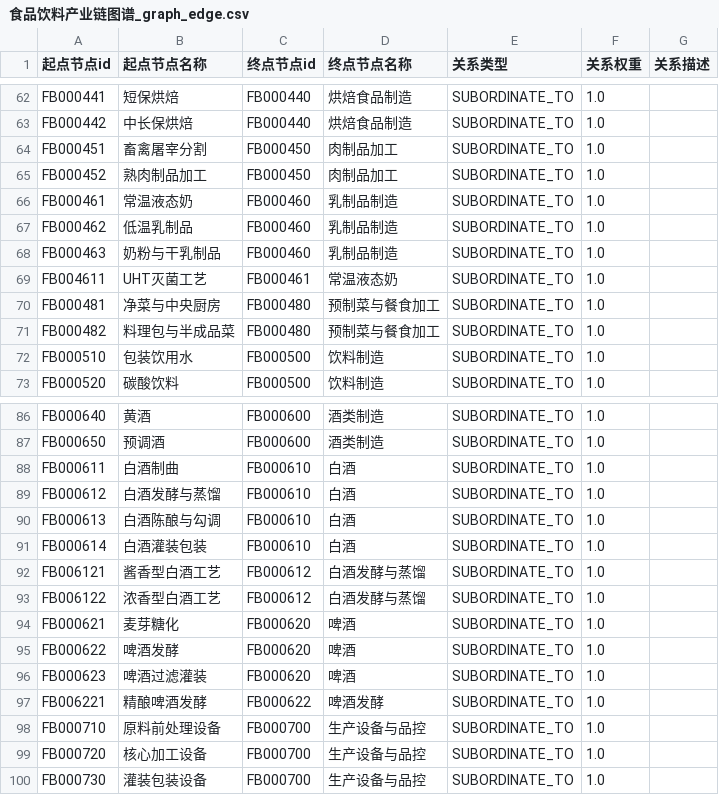
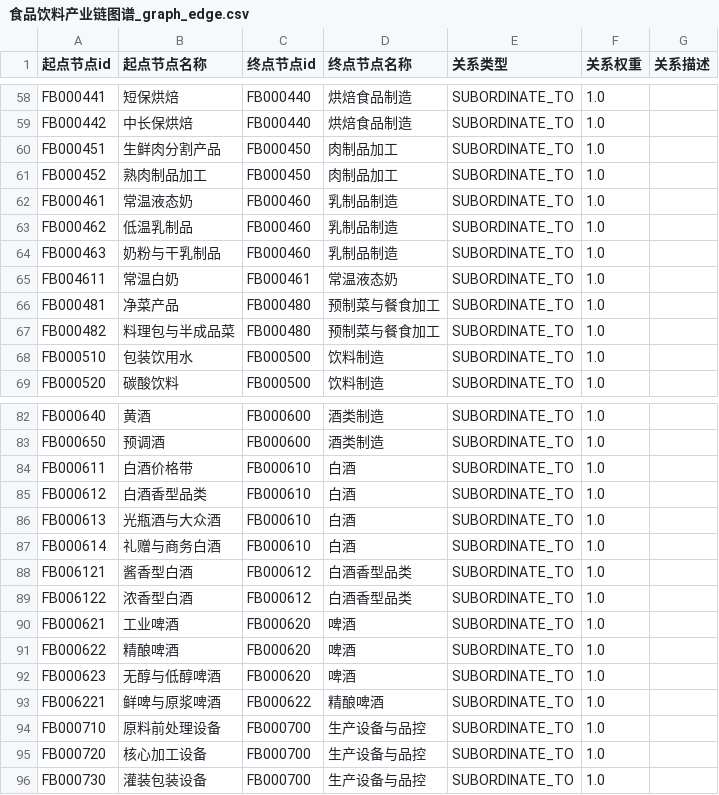
Before and after one commit to haha6464/industry-chain-graph, a CSV file: data/industries/food_beverage/exports/食品饮料产业链图谱_graph_edge.csv, drawn as a sheet; only a part is shown, gaps mark what is left out; the diff covers the shown part only.

```diff
--- a/data/industries/food_beverage/exports/食品饮料产业链图谱_graph_edge.csv
+++ b/data/industries/food_beverage/exports/食品饮料产业链图谱_graph_edge.csv
@@ -63,3 +59,3 @@ FB000441,短保烘焙,FB000440,烘焙食品制造,SUBORDINATE_TO,1.0,
 FB000442,中长保烘焙,FB000440,烘焙食品制造,SUBORDINATE_TO,1.0,
-FB000451,畜禽屠宰分割,FB000450,肉制品加工,SUBORDINATE_TO,1.0,
+FB000451,生鲜肉分割产品,FB000450,肉制品加工,SUBORDINATE_TO,1.0,
 FB000452,熟肉制品加工,FB000450,肉制品加工,SUBORDINATE_TO,1.0,
@@ -68,4 +64,4 @@ FB000462,低温乳制品,FB000460,乳制品制造,SUBORDINATE_TO,1.0,
 FB000463,奶粉与干乳制品,FB000460,乳制品制造,SUBORDINATE_TO,1.0,
-FB004611,UHT灭菌工艺,FB000461,常温液态奶,SUBORDINATE_TO,1.0,
-FB000481,净菜与中央厨房,FB000480,预制菜与餐食加工,SUBORDINATE_TO,1.0,
+FB004611,常温白奶,FB000461,常温液态奶,SUBORDINATE_TO,1.0,
+FB000481,净菜产品,FB000480,预制菜与餐食加工,SUBORDINATE_TO,1.0,
 FB000482,料理包与半成品菜,FB000480,预制菜与餐食加工,SUBORDINATE_TO,1.0,
@@ -87,12 +83,12 @@ FB000640,黄酒,FB000600,酒类制造,SUBORDINATE_TO,1.0,
 FB000650,预调酒,FB000600,酒类制造,SUBORDINATE_TO,1.0,
-FB000611,白酒制曲,FB000610,白酒,SUBORDINATE_TO,1.0,
-FB000612,白酒发酵与蒸馏,FB000610,白酒,SUBORDINATE_TO,1.0,
-FB000613,白酒陈酿与勾调,FB000610,白酒,SUBORDINATE_TO,1.0,
-FB000614,白酒灌装包装,FB000610,白酒,SUBORDINATE_TO,1.0,
-FB006121,酱香型白酒工艺,FB000612,白酒发酵与蒸馏,SUBORDINATE_TO,1.0,
-FB006122,浓香型白酒工艺,FB000612,白酒发酵与蒸馏,SUBORDINATE_TO,1.0,
-FB000621,麦芽糖化,FB000620,啤酒,SUBORDINATE_TO,1.0,
-FB000622,啤酒发酵,FB000620,啤酒,SUBORDINATE_TO,1.0,
-FB000623,啤酒过滤灌装,FB000620,啤酒,SUBORDINATE_TO,1.0,
-FB006221,精酿啤酒发酵,FB000622,啤酒发酵,SUBORDINATE_TO,1.0,
+FB000611,白酒价格带,FB000610,白酒,SUBORDINATE_TO,1.0,
+FB000612,白酒香型品类,FB000610,白酒,SUBORDINATE_TO,1.0,
+FB000613,光瓶酒与大众酒,FB000610,白酒,SUBORDINATE_TO,1.0,
+FB000614,礼赠与商务白酒,FB000610,白酒,SUBORDINATE_TO,1.0,
+FB006121,酱香型白酒,FB000612,白酒香型品类,SUBORDINATE_TO,1.0,
+FB006122,浓香型白酒,FB000612,白酒香型品类,SUBORDINATE_TO,1.0,
+FB000621,工业啤酒,FB000620,啤酒,SUBORDINATE_TO,1.0,
+FB000622,精酿啤酒,FB000620,啤酒,SUBORDINATE_TO,1.0,
+FB000623,无醇与低醇啤酒,FB000620,啤酒,SUBORDINATE_TO,1.0,
+FB006221,鲜啤与原浆啤酒,FB000622,精酿啤酒,SUBORDINATE_TO,1.0,
 FB000710,原料前处理设备,FB000700,生产设备与品控,SUBORDINATE_TO,1.0,
```
Also changed, not shown: 4 added rows, 14 removed rows and 1 edited cell elsewhere in this file, data/industries/food_beverage/exports/食品饮料产业链图谱_graph_node.csv, 17 other files.
